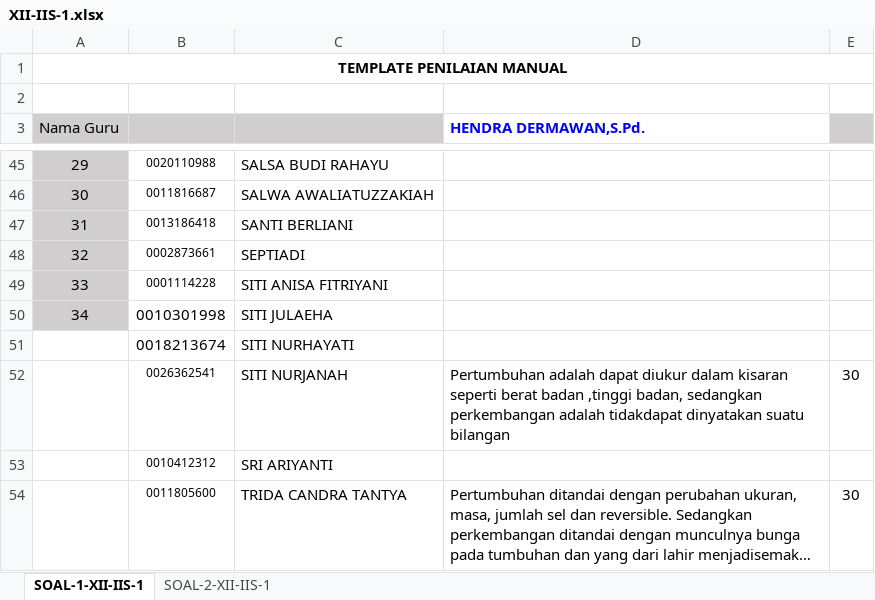
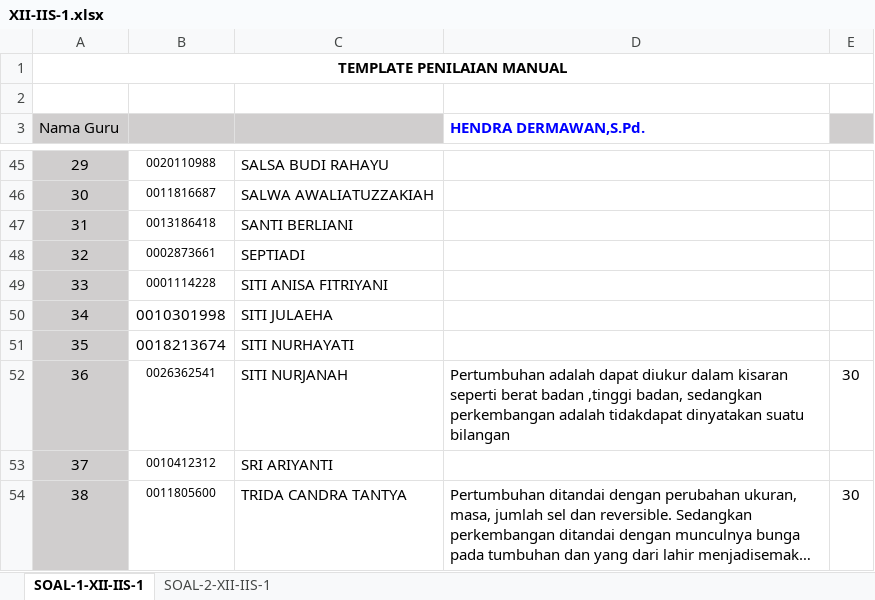
Before and after one commit to MufidJamaluddin/Aplikasi-Penilaian-Otomatis-Esai-BI, an Excel workbook: data/XII-IIS-1.xlsx, sheet SOAL-1-XII-IIS-1, drawn as a sheet; only a part is shown, gaps mark what is left out; long unchanged cells end in …; values as stored, in another font and other column widths than the file's, no borders; conditional formats not drawn; the diff names each change by its address in the sheet, - before the commit and + after, or states it on an @@ line.

```diff
--- a/data/XII-IIS-1.xlsx (sheet SOAL-1-XII-IIS-1)
+++ b/data/XII-IIS-1.xlsx (sheet SOAL-1-XII-IIS-1)
-A51 (Nama Guru): (empty)
+A51 (Nama Guru): 35
-A51:A54 fill: none
+A51:A54 fill: #D0CECE
-A52 (Nama Guru): (empty)
+A52 (Nama Guru): 36
-A53 (Nama Guru): (empty)
+A53 (Nama Guru): 37
-A54 (Nama Guru): (empty)
+A54 (Nama Guru): 38
```
Also changed, not shown: sheet SOAL-2-XII-IIS-1, data/XII-IIS-2.xlsx, data/XII-MIA-1.xlsx, 4 other files.
